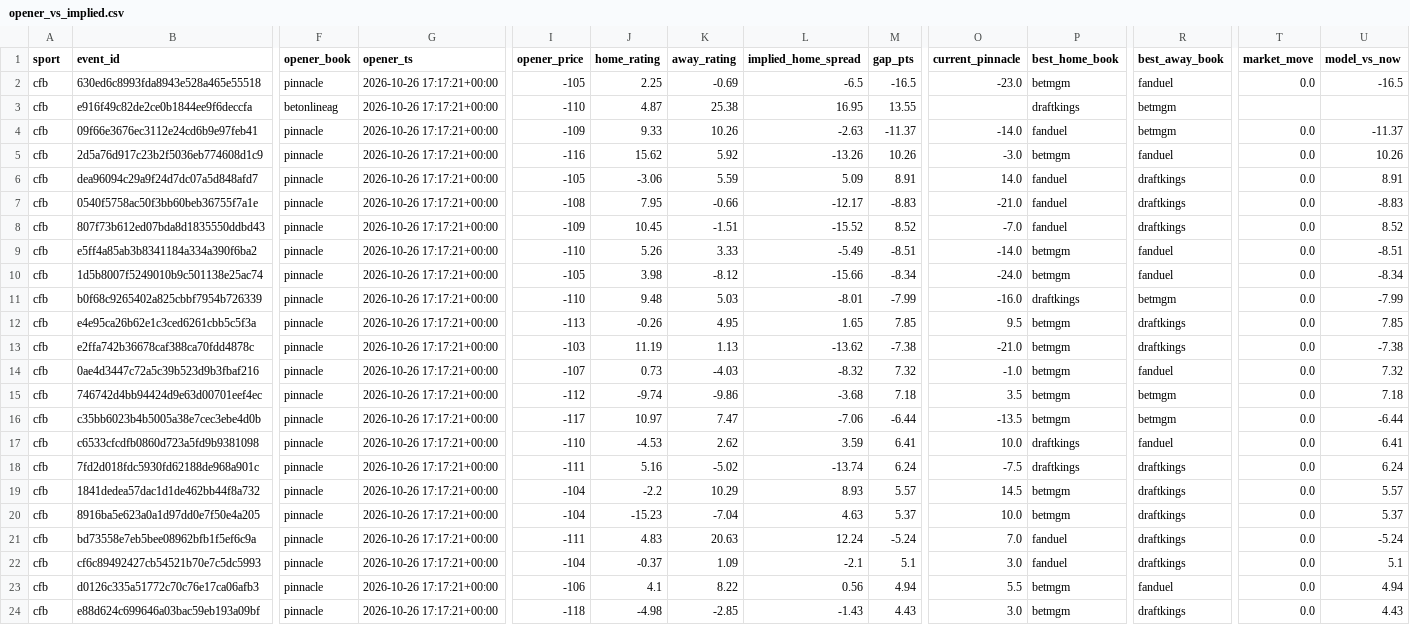
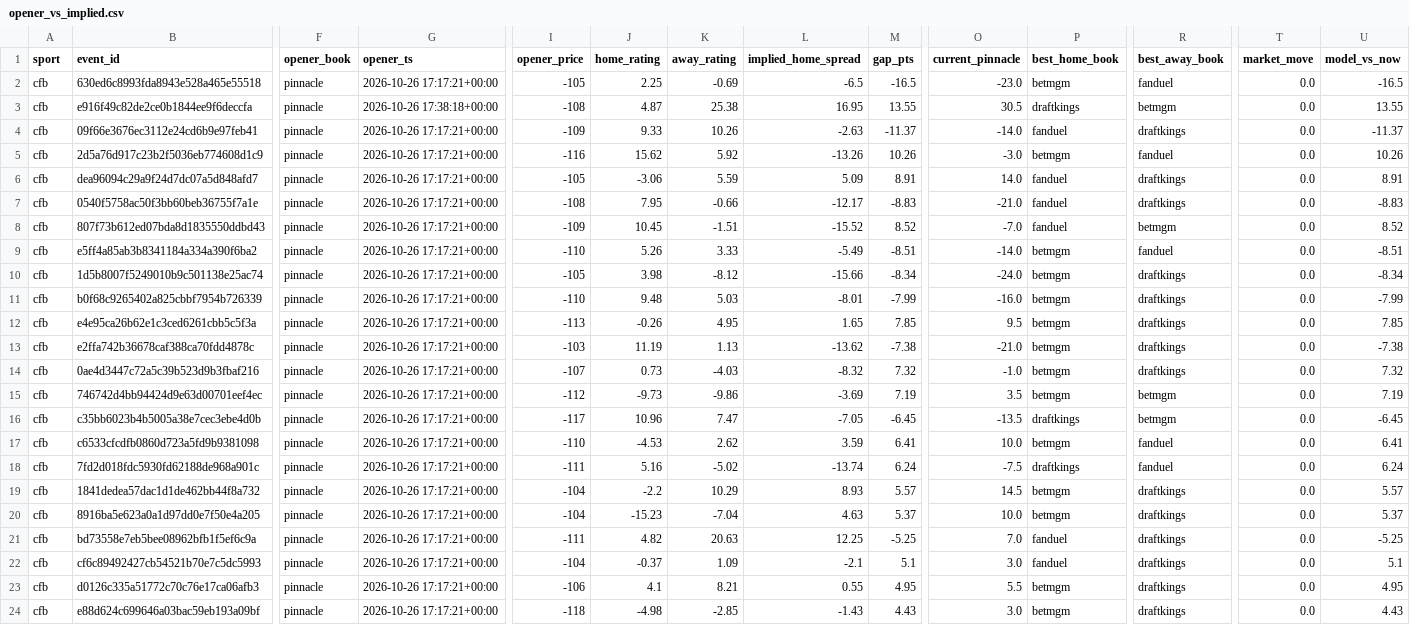
Before and after one commit to jmmoyer490/betting-data, a CSV file: data/opener_vs_implied.csv, drawn as a sheet; only a part is shown, gaps mark what is left out; the diff covers the shown part only; the diff names each change by its address in the sheet, - before the commit and + after, or states it on an @@ line.

Commit message:
snapshot: opener 2026-10-26T17:38Z

```diff
--- a/data/opener_vs_implied.csv
+++ b/data/opener_vs_implied.csv
-F3 (opener_book): betonlineag
+F3 (opener_book): pinnacle
-G3 (opener_ts): 2026-10-26 17:17:21+00:00
+G3 (opener_ts): 2026-10-26 17:38:18+00:00
-I3 (opener_price): -110
+I3 (opener_price): -108
-O3 (current_pinnacle): (empty)
+O3 (current_pinnacle): 30.5
-T3 (market_move): (empty)
+T3 (market_move): 0.0
-U3 (model_vs_now): (empty)
+U3 (model_vs_now): 13.55
-R4 (best_away_book): betmgm
+R4 (best_away_book): draftkings
-R8 (best_away_book): draftkings
+R8 (best_away_book): betmgm
-R10 (best_away_book): fanduel
+R10 (best_away_book): draftkings
-P11 (best_home_book): draftkings
+P11 (best_home_book): betmgm
-R11 (best_away_book): betmgm
+R11 (best_away_book): draftkings
-R14 (best_away_book): fanduel
+R14 (best_away_book): draftkings
-J15 (home_rating): -9.74
+J15 (home_rating): -9.73
-L15 (implied_home_spread): -3.68
+L15 (implied_home_spread): -3.69
-M15 (gap_pts): 7.18
+M15 (gap_pts): 7.19
-U15 (model_vs_now): 7.18
+U15 (model_vs_now): 7.19
-J16 (home_rating): 10.97
+J16 (home_rating): 10.96
-L16 (implied_home_spread): -7.06
+L16 (implied_home_spread): -7.05
-M16 (gap_pts): -6.44
+M16 (gap_pts): -6.45
-P16 (best_home_book): betmgm
+P16 (best_home_book): draftkings
-U16 (model_vs_now): -6.44
+U16 (model_vs_now): -6.45
-P17 (best_home_book): draftkings
+P17 (best_home_book): betmgm
-R18 (best_away_book): draftkings
+R18 (best_away_book): fanduel
-J21 (home_rating): 4.83
+J21 (home_rating): 4.82
-L21 (implied_home_spread): 12.24
+L21 (implied_home_spread): 12.25
-M21 (gap_pts): -5.24
+M21 (gap_pts): -5.25
-U21 (model_vs_now): -5.24
+U21 (model_vs_now): -5.25
-K23 (away_rating): 8.22
+K23 (away_rating): 8.21
-L23 (implied_home_spread): 0.56
+L23 (implied_home_spread): 0.55
-M23 (gap_pts): 4.94
+M23 (gap_pts): 4.95
-R23 (best_away_book): fanduel
+R23 (best_away_book): draftkings
-U23 (model_vs_now): 4.94
+U23 (model_vs_now): 4.95
```
Also changed, not shown: 54 edited cells elsewhere in this file, data/power_ratings.csv, 1 other file.
